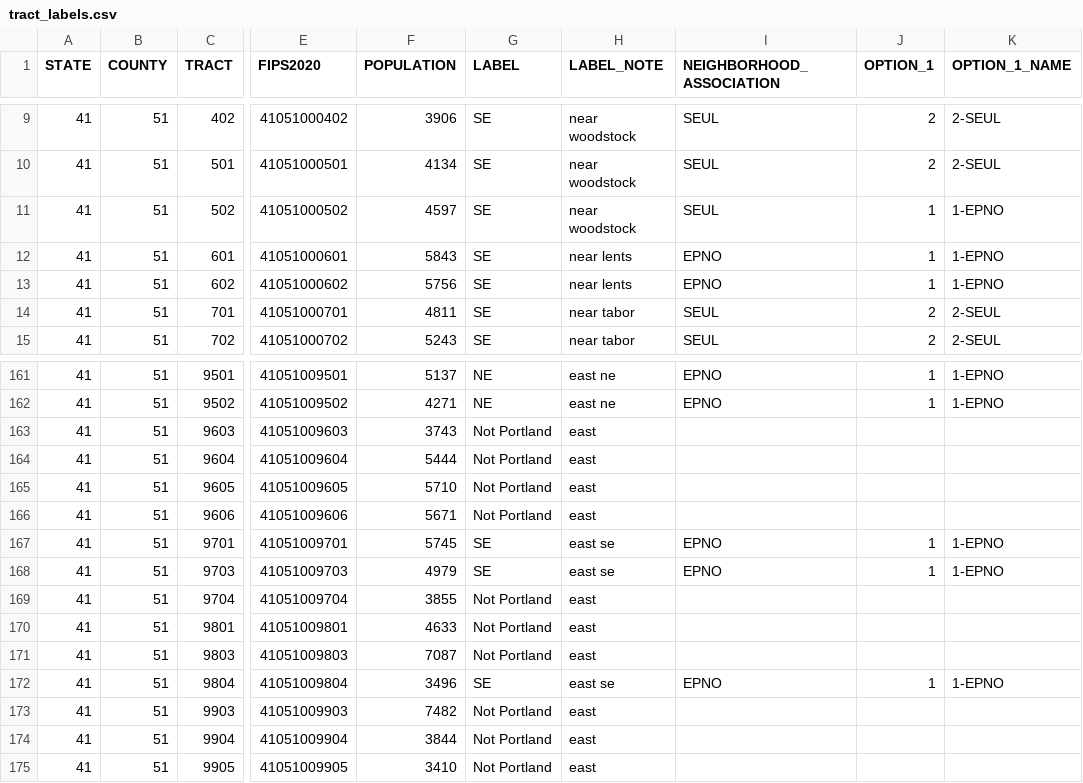
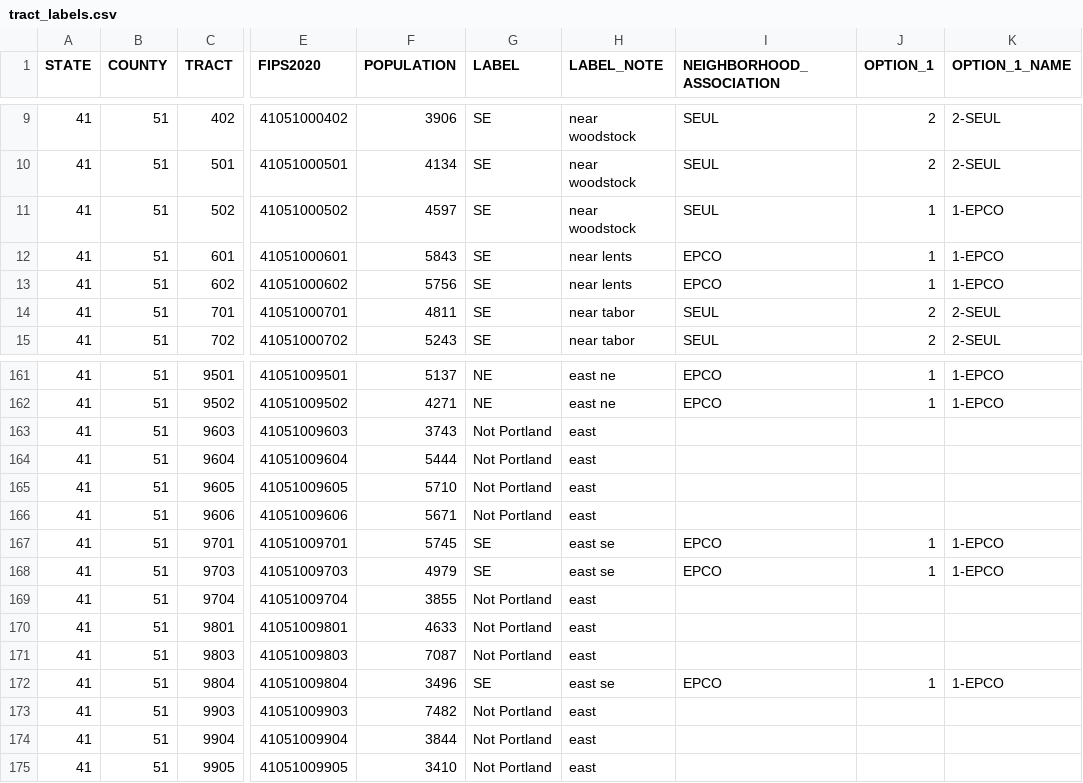
Before and after one commit to wpbSabi/portland_potential_districts, a CSV file: data/tract_labels.csv, drawn as a sheet; only a part is shown, gaps mark what is left out; the diff covers the shown part only; the diff names each change by its address in the sheet, - before the commit and + after, or states it on an @@ line.

Commit message:
Updated to EPCO (was EPNO)

```diff
--- a/data/tract_labels.csv
+++ b/data/tract_labels.csv
-K11:K13 (OPTION_1_NAME): 1-EPNO
+K11:K13 (OPTION_1_NAME): 1-EPCO
-I12:I13 (NEIGHBORHOOD_ASSOCIATION): EPNO
+I12:I13 (NEIGHBORHOOD_ASSOCIATION): EPCO
-I161:I162 (NEIGHBORHOOD_ASSOCIATION): EPNO
+I161:I162 (NEIGHBORHOOD_ASSOCIATION): EPCO
-K161:K162 (OPTION_1_NAME): 1-EPNO
+K161:K162 (OPTION_1_NAME): 1-EPCO
-I167:I168 (NEIGHBORHOOD_ASSOCIATION): EPNO
+I167:I168 (NEIGHBORHOOD_ASSOCIATION): EPCO
-K167:K168 (OPTION_1_NAME): 1-EPNO
+K167:K168 (OPTION_1_NAME): 1-EPCO
-I172 (NEIGHBORHOOD_ASSOCIATION): EPNO
+I172 (NEIGHBORHOOD_ASSOCIATION): EPCO
-K172 (OPTION_1_NAME): 1-EPNO
+K172 (OPTION_1_NAME): 1-EPCO
```
Also changed, not shown: 47 edited cells elsewhere in this file.
